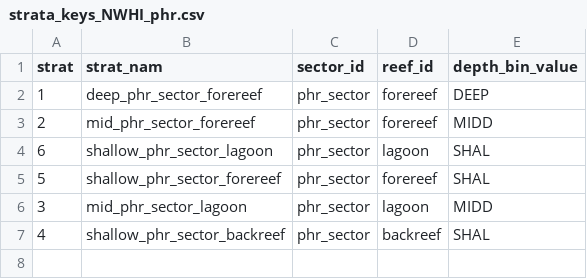
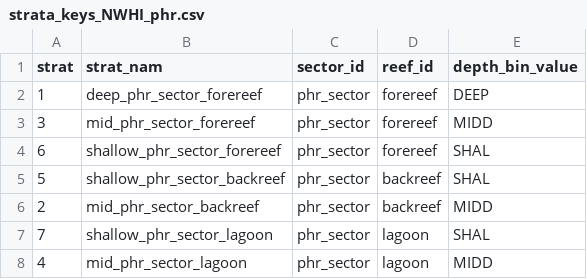
Before and after one commit to krtanaka/ncrmp_common_map, a CSV file: outputs/tables/strata_keys_NWHI_phr.csv, drawn as a sheet.

```diff
--- a/outputs/tables/strata_keys_NWHI_phr.csv
+++ b/outputs/tables/strata_keys_NWHI_phr.csv
@@ -2,6 +2,7 @@ strat,strat_nam,sector_id,reef_id,depth_bin_value
 1,deep_phr_sector_forereef,phr_sector,forereef,DEEP
-2,mid_phr_sector_forereef,phr_sector,forereef,MIDD
-6,shallow_phr_sector_lagoon,phr_sector,lagoon,SHAL
-5,shallow_phr_sector_forereef,phr_sector,forereef,SHAL
-3,mid_phr_sector_lagoon,phr_sector,lagoon,MIDD
-4,shallow_phr_sector_backreef,phr_sector,backreef,SHAL
+3,mid_phr_sector_forereef,phr_sector,forereef,MIDD
+6,shallow_phr_sector_forereef,phr_sector,forereef,SHAL
+5,shallow_phr_sector_backreef,phr_sector,backreef,SHAL
+2,mid_phr_sector_backreef,phr_sector,backreef,MIDD
+7,shallow_phr_sector_lagoon,phr_sector,lagoon,SHAL
+4,mid_phr_sector_lagoon,phr_sector,lagoon,MIDD
```
Also changed, not shown: outputs/tables/strata_keys_NWHI_ffs.csv, outputs/tables/strata_keys_NWHI_kur.csv, 32 other files.
